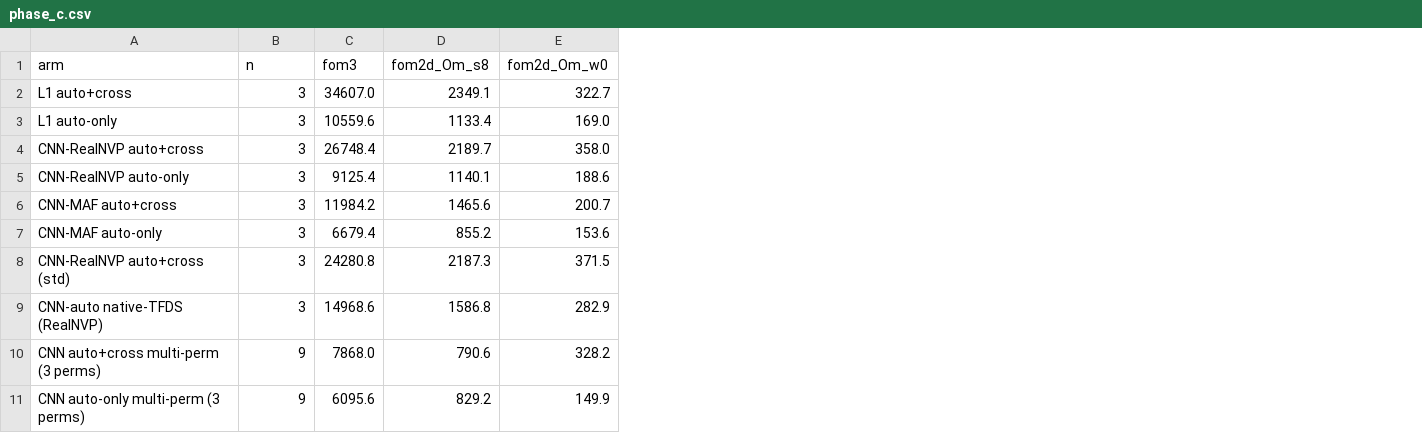
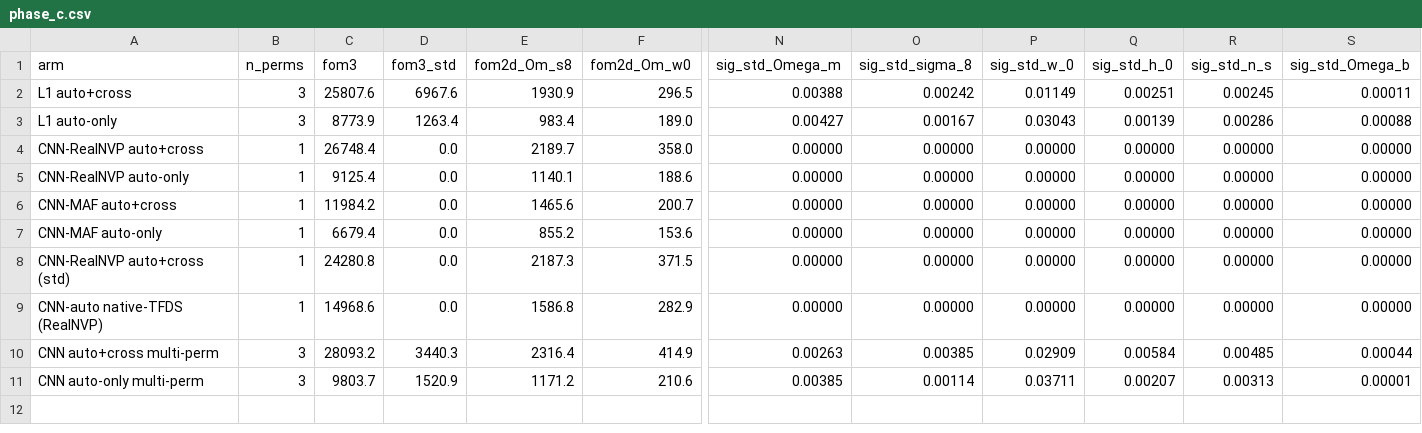
Before and after one commit to AndreasTersenov/cnn_sbi, a CSV file: scripts/sbi/results/exploratory/definitive_comparison/PHASE_C_2026_05_31/phase_c.csv, drawn as a sheet; only a part is shown, gaps mark what is left out; removed rows and columns are numbered as before the commit, all else as after; rows hold the shown columns only; the diff covers the shown part only; the diff names each change by its address in the sheet, - before the commit and + after, or states it on an @@ line.

```diff
--- a/scripts/sbi/results/exploratory/definitive_comparison/PHASE_C_2026_05_31/phase_c.csv
+++ b/scripts/sbi/results/exploratory/definitive_comparison/PHASE_C_2026_05_31/phase_c.csv
+column D (fom3_std), rows 2-9: 6967.6 | 1263.4 | 0.0 | 0.0 | 0.0 | 0.0 | 0.0 | 0.0
+column N (sig_std_Omega_m), rows 2-9: 0.00388 | 0.00427 | 0.00000 | 0.00000 | 0.00000 | 0.00000 | 0.00000 | 0.00000
+column O (sig_std_sigma_8), rows 2-9: 0.00242 | 0.00167 | 0.00000 | 0.00000 | 0.00000 | 0.00000 | 0.00000 | 0.00000
+column P (sig_std_w_0), rows 2-9: 0.01149 | 0.03043 | 0.00000 | 0.00000 | 0.00000 | 0.00000 | 0.00000 | 0.00000
+column Q (sig_std_h_0), rows 2-9: 0.00251 | 0.00139 | 0.00000 | 0.00000 | 0.00000 | 0.00000 | 0.00000 | 0.00000
+column R (sig_std_n_s), rows 2-9: 0.00245 | 0.00286 | 0.00000 | 0.00000 | 0.00000 | 0.00000 | 0.00000 | 0.00000
+column S (sig_std_Omega_b), rows 2-9: 0.00011 | 0.00088 | 0.00000 | 0.00000 | 0.00000 | 0.00000 | 0.00000 | 0.00000
-B1: n
+B1: n_perms
-C2 (fom3): 34607.0
+C2 (fom3): 25807.6
-E2 (fom2d_Om_s8): 2349.1
+E2 (fom2d_Om_s8): 1930.9
-F2 (fom2d_Om_w0): 322.7
+F2 (fom2d_Om_w0): 296.5
-C3 (fom3): 10559.6
+C3 (fom3): 8773.9
-E3 (fom2d_Om_s8): 1133.4
+E3 (fom2d_Om_s8): 983.4
-F3 (fom2d_Om_w0): 169.0
+F3 (fom2d_Om_w0): 189.0
-B4:B9 (n_perms): 3
+B4:B9 (n_perms): 1
-row 10: CNN auto+cross multi-perm (3 perms) | 9 | 7868.0 | 790.6 | 328.2
-row 11: CNN auto-only multi-perm (3 perms) | 9 | 6095.6 | 829.2 | 149.9
+row 10: CNN auto+cross multi-perm | 3 | 28093.2 | 3440.3 | 2316.4 | 414.9 | 0.00263 | 0.00385 | 0.02909 | 0.00584 | 0.00485 | 0.00044
+row 11: CNN auto-only multi-perm | 3 | 9803.7 | 1520.9 | 1171.2 | 210.6 | 0.00385 | 0.00114 | 0.03711 | 0.00207 | 0.00313 | 0.00001
```
Also changed, not shown: 14 edited cells elsewhere in this file, 59 other files.
